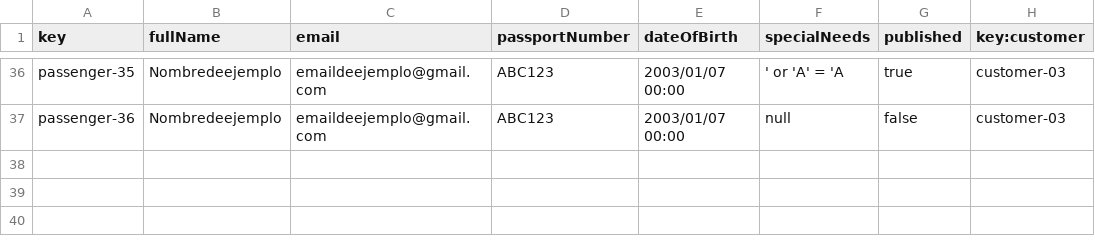
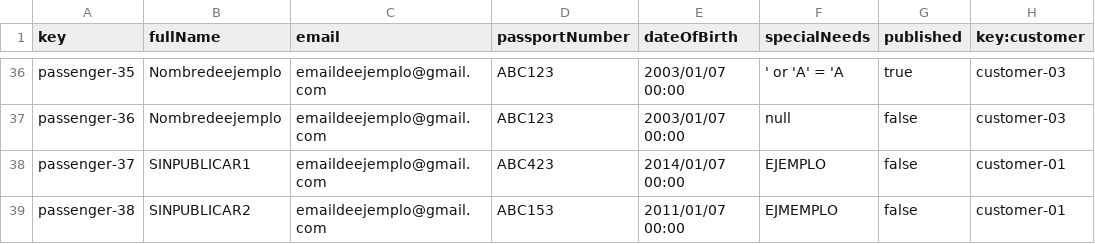
Before and after one commit to dedece65/Acme-ANS-C2, a CSV file: src/main/resources/WEB-INF/data/sample/passenger.csv, drawn as a sheet; only a part is shown, gaps mark what is left out.

Commit message:
Student2: Correciones D03 y dataset completos.

```diff
--- a/src/main/resources/WEB-INF/data/sample/passenger.csv
+++ b/src/main/resources/WEB-INF/data/sample/passenger.csv
@@ -37 +37,3 @@ passenger-35,Nombredeejemplo,emaildeejemplo@gmail.com,ABC123,2003/01/07 00:00,'
 passenger-36,Nombredeejemplo,emaildeejemplo@gmail.com,ABC123,2003/01/07 00:00,null,false,customer-03
+passenger-37,SINPUBLICAR1,emaildeejemplo@gmail.com,ABC423,2014/01/07 00:00,EJEMPLO,false,customer-01
+passenger-38,SINPUBLICAR2,emaildeejemplo@gmail.com,ABC153,2011/01/07 00:00,EJMEMPLO,false,customer-01
```
Also changed, not shown: src/main/resources/WEB-INF/data/sample/booking.csv, 23 other files.
